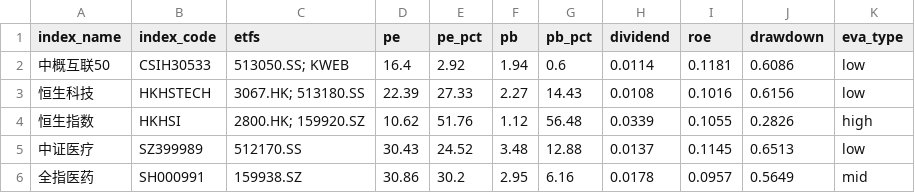
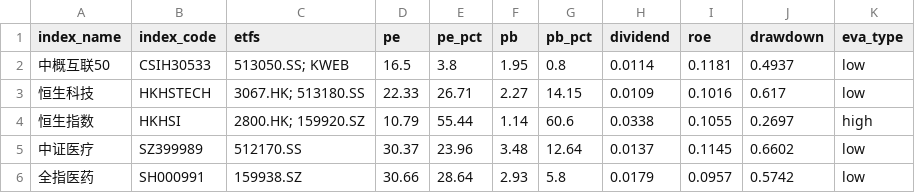
Before and after one commit to bryanzhang1024/etf-dashboard-auto, a CSV file: docs/assets.csv, drawn as a sheet; only a part is shown; the diff covers the shown part only.

```diff
--- a/docs/assets.csv
+++ b/docs/assets.csv
@@ -1,6 +1,6 @@
 index_name,index_code,etfs,pe,pe_pct,pb,pb_pct,dividend,roe,drawdown,eva_type
-中概互联50,CSIH30533,513050.SS; KWEB,16.4,2.92,1.94,0.6,0.0114,0.1181,0.6086,low
-恒生科技,HKHSTECH,3067.HK; 513180.SS,22.39,27.33,2.27,14.43,0.0108,0.1016,0.6156,low
-恒生指数,HKHSI,2800.HK; 159920.SZ,10.62,51.76,1.12,56.48,0.0339,0.1055,0.2826,high
-中证医疗,SZ399989,512170.SS,30.43,24.52,3.48,12.88,0.0137,0.1145,0.6513,low
-全指医药,SH000991,159938.SZ,30.86,30.2,2.95,6.16,0.0178,0.0957,0.5649,mid
+中概互联50,CSIH30533,513050.SS; KWEB,16.5,3.8,1.95,0.8,0.0114,0.1181,0.4937,low
+恒生科技,HKHSTECH,3067.HK; 513180.SS,22.33,26.71,2.27,14.15,0.0109,0.1016,0.617,low
+恒生指数,HKHSI,2800.HK; 159920.SZ,10.79,55.44,1.14,60.6,0.0338,0.1055,0.2697,high
+中证医疗,SZ399989,512170.SS,30.37,23.96,3.48,12.64,0.0137,0.1145,0.6602,low
+全指医药,SH000991,159938.SZ,30.66,28.64,2.93,5.8,0.0179,0.0957,0.5742,low
```
Also changed, not shown: 90 edited cells elsewhere in this file.
